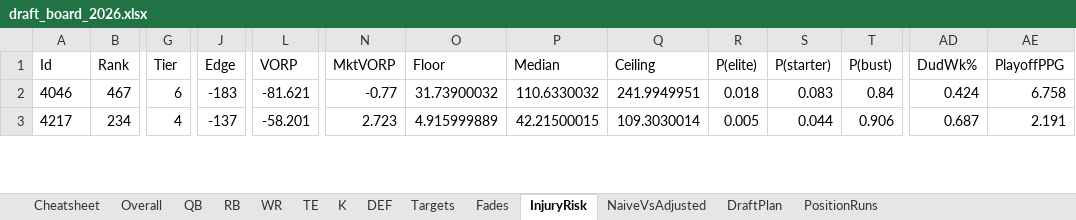
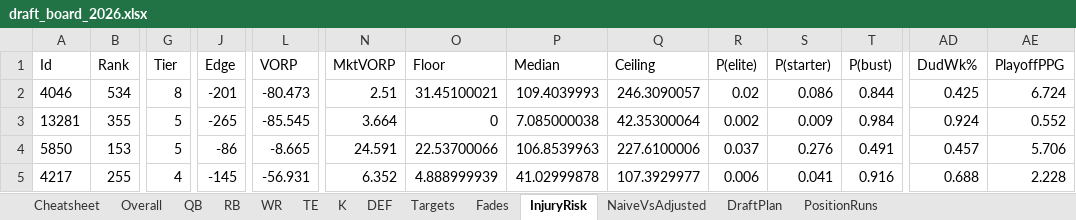
Before and after one commit to janus-tg/nfl_draft, an Excel workbook: output/draft_board_2026.xlsx, sheet InjuryRisk, drawn as a sheet; only a part is shown, gaps mark what is left out; values as stored, in another font and other column widths than the file's, no borders; addresses are those after the commit; rows hold the shown columns only; the diff covers the shown part only; the diff names each change by its address in the sheet, - before the commit and + after, or states it on an @@ line.

```diff
--- a/output/draft_board_2026.xlsx (sheet InjuryRisk)
+++ b/output/draft_board_2026.xlsx (sheet InjuryRisk)
-B2 (Rank): 467
+B2 (Rank): 534
-G2 (Tier): 6
+G2 (Tier): 8
-J2 (Edge): -183
+J2 (Edge): -201
-L2 (VORP): -81.621
+L2 (VORP): -80.473
-N2 (MktVORP): -0.77
+N2 (MktVORP): 2.51
-O2 (Floor): 31.73900032
+O2 (Floor): 31.45100021
-P2 (Median): 110.6330032
+P2 (Median): 109.4039993
-Q2 (Ceiling): 241.9949951
+Q2 (Ceiling): 246.3090057
-R2 (P(elite)): 0.018
+R2 (P(elite)): 0.02
-S2 (P(starter)): 0.083
+S2 (P(starter)): 0.086
-T2 (P(bust)): 0.84
+T2 (P(bust)): 0.844
-AD2 (DudWk%): 0.424
+AD2 (DudWk%): 0.425
-AE2 (PlayoffPPG): 6.758
+AE2 (PlayoffPPG): 6.724
+row 3: 13281 | 355 | 5 | -265 | -85.545 | 3.664 | 0 | 7.085000038 | 42.35300064 | 0.002 | 0.009 | 0.984 | 0.924 | 0.552
+row 4: 5850 | 153 | 5 | -86 | -8.665 | 24.591 | 22.53700066 | 106.8539963 | 227.6100006 | 0.037 | 0.276 | 0.491 | 0.457 | 5.706
-B5 (Rank): 234
+B5 (Rank): 255
-J5 (Edge): -137
+J5 (Edge): -145
-L5 (VORP): -58.201
+L5 (VORP): -56.931
-N5 (MktVORP): 2.723
+N5 (MktVORP): 6.352
-O5 (Floor): 4.915999889
+O5 (Floor): 4.888999939
-P5 (Median): 42.21500015
+P5 (Median): 41.02999878
-Q5 (Ceiling): 109.3030014
+Q5 (Ceiling): 107.3929977
-R5 (P(elite)): 0.005
+R5 (P(elite)): 0.006
-S5 (P(starter)): 0.044
+S5 (P(starter)): 0.041
-T5 (P(bust)): 0.906
+T5 (P(bust)): 0.916
-AD5 (DudWk%): 0.687
+AD5 (DudWk%): 0.688
-AE5 (PlayoffPPG): 2.191
+AE5 (PlayoffPPG): 2.228
```
Also changed, not shown: 2 added rows, 4 removed rows and 766 edited cells elsewhere in this sheet, sheet Overall, sheet DraftPlan, sheet WR, sheet RB, sheet Cheatsheet, sheet Targets, 7 more sheets, 5 other files.
